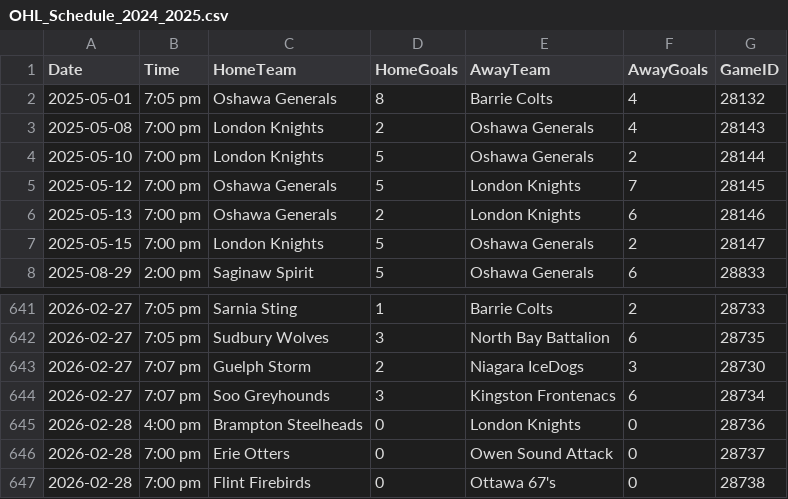
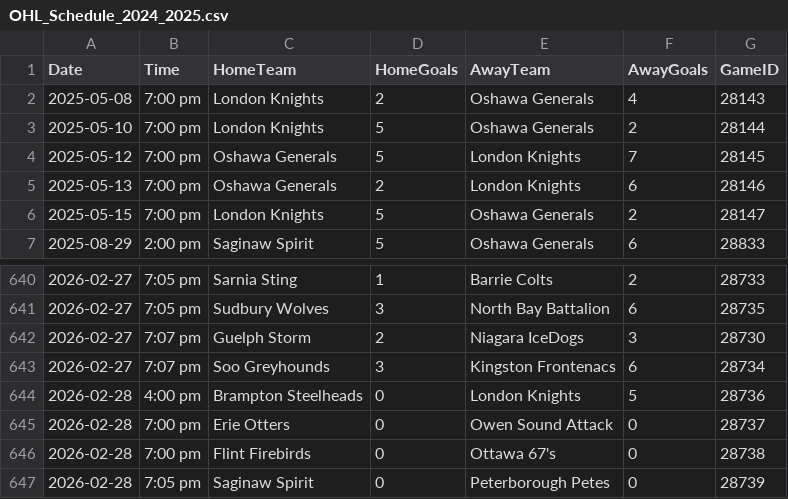
Before and after one commit to InsightDynamics/OHLStatHub, a CSV file: docs/OHL_SCHEDULE/OHL_Schedule_2024_2025.csv, drawn as a sheet; only a part is shown, gaps mark what is left out; the shorter side is filled out with more unchanged rows.

```diff
--- a/docs/OHL_SCHEDULE/OHL_Schedule_2024_2025.csv
+++ b/docs/OHL_SCHEDULE/OHL_Schedule_2024_2025.csv
@@ -1,3 +1,2 @@
 Date,Time,HomeTeam,HomeGoals,AwayTeam,AwayGoals,GameID
-2025-05-01,7:05 pm,Oshawa Generals,8,Barrie Colts,4,28132
 2025-05-08,7:00 pm,London Knights,2,Oshawa Generals,4,28143
@@ -644,3 +643,3 @@ Date,Time,HomeTeam,HomeGoals,AwayTeam,AwayGoals,GameID
 2026-02-27,7:07 pm,Soo Greyhounds,3,Kingston Frontenacs,6,28734
-2026-02-28,4:00 pm,Brampton Steelheads,0,London Knights,0,28736
+2026-02-28,4:00 pm,Brampton Steelheads,0,London Knights,5,28736
 2026-02-28,7:00 pm,Erie Otters,0,Owen Sound Attack,0,28737
```
Also changed, not shown: 3 other files.
